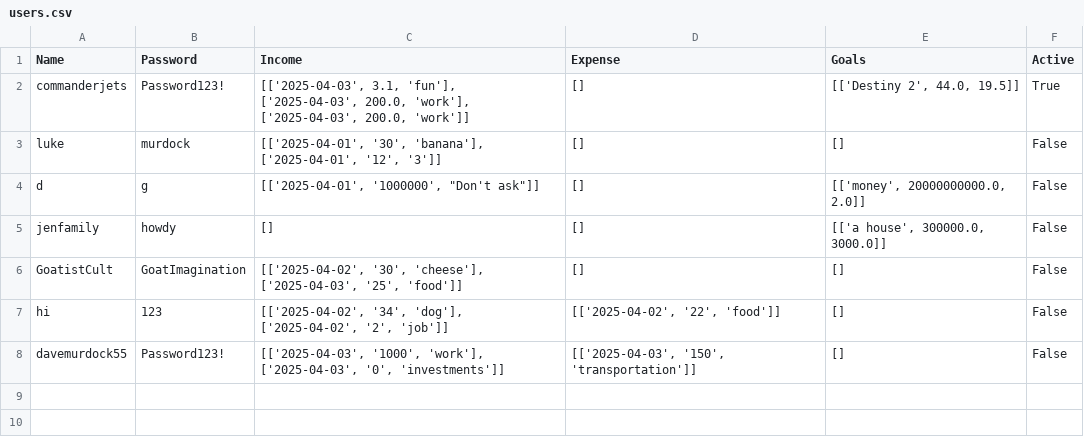
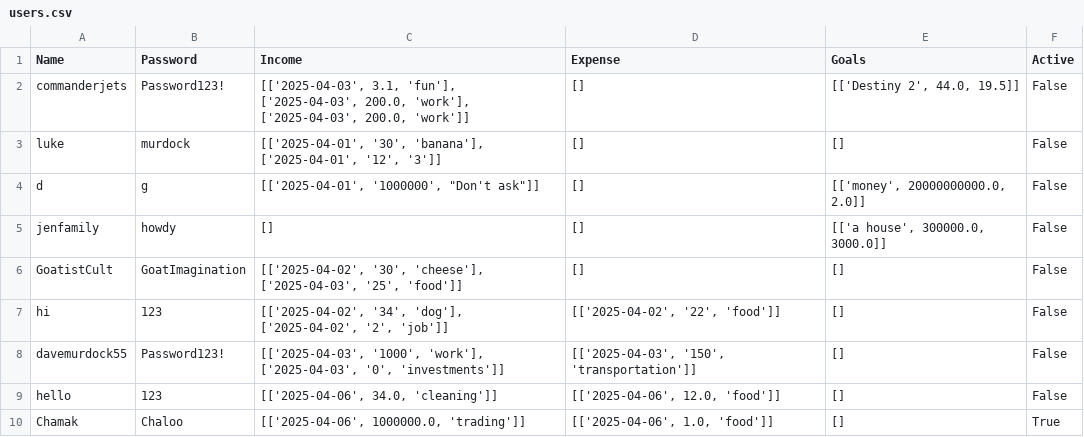
Before and after one commit to UCAS-LukeMurdock/Personal-Finance-Program, a CSV file: users.csv, drawn as a sheet.

```diff
--- a/users.csv
+++ b/users.csv
@@ -1,3 +1,3 @@
 Name,Password,Income,Expense,Goals,Active
-commanderjets,Password123!,"[['2025-04-03', 3.1, 'fun'], ['2025-04-03', 200.0, 'work'], ['2025-04-03', 200.0, 'work']]",[],"[['Destiny 2', 44.0, 19.5]]",True
+commanderjets,Password123!,"[['2025-04-03', 3.1, 'fun'], ['2025-04-03', 200.0, 'work'], ['2025-04-03', 200.0, 'work']]",[],"[['Destiny 2', 44.0, 19.5]]",False
 luke,murdock,"[['2025-04-01', '30', 'banana'], ['2025-04-01', '12', '3']]",[],[],False
@@ -8 +8,3 @@ hi,123,"[['2025-04-02', '34', 'dog'], ['2025-04-02', '2', 'job']]","[['2025-04-0
 davemurdock55,Password123!,"[['2025-04-03', '1000', 'work'], ['2025-04-03', '0', 'investments']]","[['2025-04-03', '150', 'transportation']]",[],False
+hello,123,"[['2025-04-06', 34.0, 'cleaning']]","[['2025-04-06', 12.0, 'food']]",[],False
+Chamak,Chaloo,"[['2025-04-06', 1000000.0, 'trading']]","[['2025-04-06', 1.0, 'food']]",[],True
```
Also changed, not shown: 2 other files.
